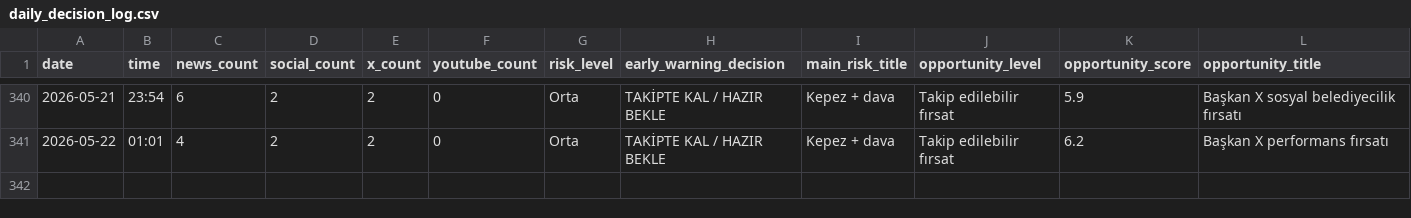
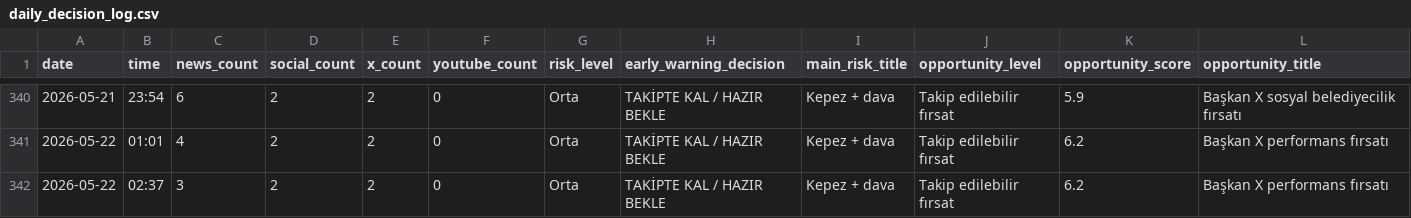
Before and after one commit to korayarhan/dijital-antalya-nabzi, a CSV file: data/archive/daily_decision_log.csv, drawn as a sheet; only a part is shown, gaps mark what is left out; rows hold the shown columns only; the diff names each change by its address in the sheet, - before the commit and + after, or states it on an @@ line.

```diff
--- a/data/archive/daily_decision_log.csv
+++ b/data/archive/daily_decision_log.csv
+row 342: 2026-05-22 | 02:37 | 3 | 2 | 2 | 0 | Orta | TAKİPTE KAL / HAZIR BEKLE | Kepez + dava | Takip edilebilir fırsat | 6.2 | Başkan X performans fırsatı
```
Also changed, not shown: data/auto_social/social_auto.csv, data/auto_social/x_api_health.csv, 8 other files.
